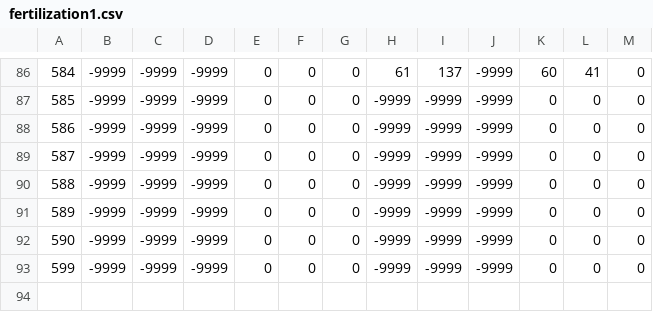
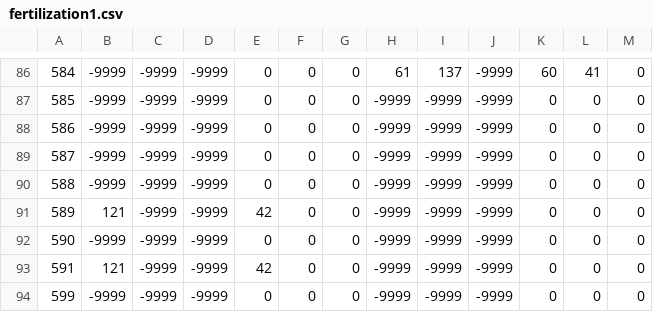
Before and after one commit to Hydrology-IFH/roger, a CSV file: roger/look_up_tables/fertilization1.csv, drawn as a sheet; only a part is shown, gaps mark what is left out; removed rows and columns are numbered as before the commit, all else as after; the diff names each change by its address in the sheet, - before the commit and + after, or states it on an @@ line.

```diff
--- a/roger/look_up_tables/fertilization1.csv
+++ b/roger/look_up_tables/fertilization1.csv
+row 91: 589 | 121 | -9999 | -9999 | 42 | 0 | 0 | -9999 | -9999 | -9999 | 0 | 0 | 0
@@ column A renumbered between rows 92 and 94 @@
+row 93: 591 | 121 | -9999 | -9999 | 42 | 0 | 0 | -9999 | -9999 | -9999 | 0 | 0 | 0
-row 93: 599 | -9999 | -9999 | -9999 | 0 | 0 | 0 | -9999 | -9999 | -9999 | 0 | 0 | 0
```
Also changed, not shown: roger/look_up_tables/crop_parameters.csv, roger/look_up_tables/fertilization2.csv, 12 other files.
